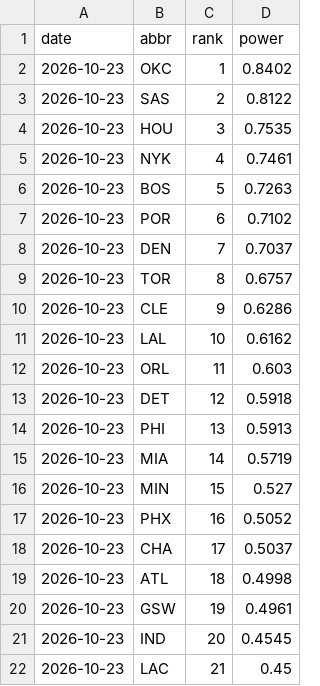
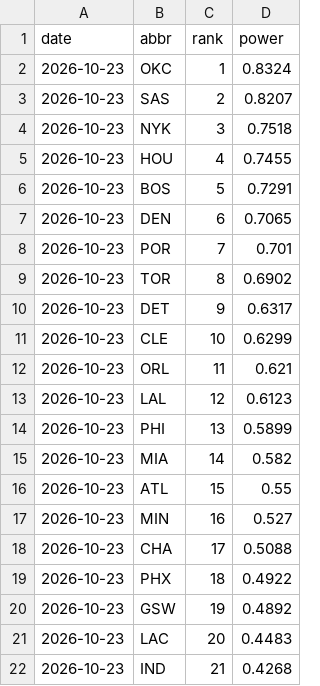
Before and after one commit to eseto9/NBA-Model, a CSV file: log/rankings.csv, drawn as a sheet; only a part is shown; the diff covers the shown part only.

```diff
--- a/log/rankings.csv
+++ b/log/rankings.csv
@@ -1,22 +1,22 @@
 date,abbr,rank,power
-2026-10-23,OKC,1,0.8402
-2026-10-23,SAS,2,0.8122
-2026-10-23,HOU,3,0.7535
-2026-10-23,NYK,4,0.7461
-2026-10-23,BOS,5,0.7263
-2026-10-23,POR,6,0.7102
-2026-10-23,DEN,7,0.7037
-2026-10-23,TOR,8,0.6757
-2026-10-23,CLE,9,0.6286
-2026-10-23,LAL,10,0.6162
-2026-10-23,ORL,11,0.603
-2026-10-23,DET,12,0.5918
-2026-10-23,PHI,13,0.5913
-2026-10-23,MIA,14,0.5719
-2026-10-23,MIN,15,0.527
-2026-10-23,PHX,16,0.5052
-2026-10-23,CHA,17,0.5037
-2026-10-23,ATL,18,0.4998
-2026-10-23,GSW,19,0.4961
-2026-10-23,IND,20,0.4545
-2026-10-23,LAC,21,0.45
+2026-10-23,OKC,1,0.8324
+2026-10-23,SAS,2,0.8207
+2026-10-23,NYK,3,0.7518
+2026-10-23,HOU,4,0.7455
+2026-10-23,BOS,5,0.7291
+2026-10-23,DEN,6,0.7065
+2026-10-23,POR,7,0.701
+2026-10-23,TOR,8,0.6902
+2026-10-23,DET,9,0.6317
+2026-10-23,CLE,10,0.6299
+2026-10-23,ORL,11,0.621
+2026-10-23,LAL,12,0.6123
+2026-10-23,PHI,13,0.5899
+2026-10-23,MIA,14,0.582
+2026-10-23,ATL,15,0.55
+2026-10-23,MIN,16,0.527
+2026-10-23,CHA,17,0.5088
+2026-10-23,PHX,18,0.4922
+2026-10-23,GSW,19,0.4892
+2026-10-23,LAC,20,0.4483
+2026-10-23,IND,21,0.4268
```
Also changed, not shown: 1 added row, 1 removed row and 9 edited cells elsewhere in this file, 34 other files.
